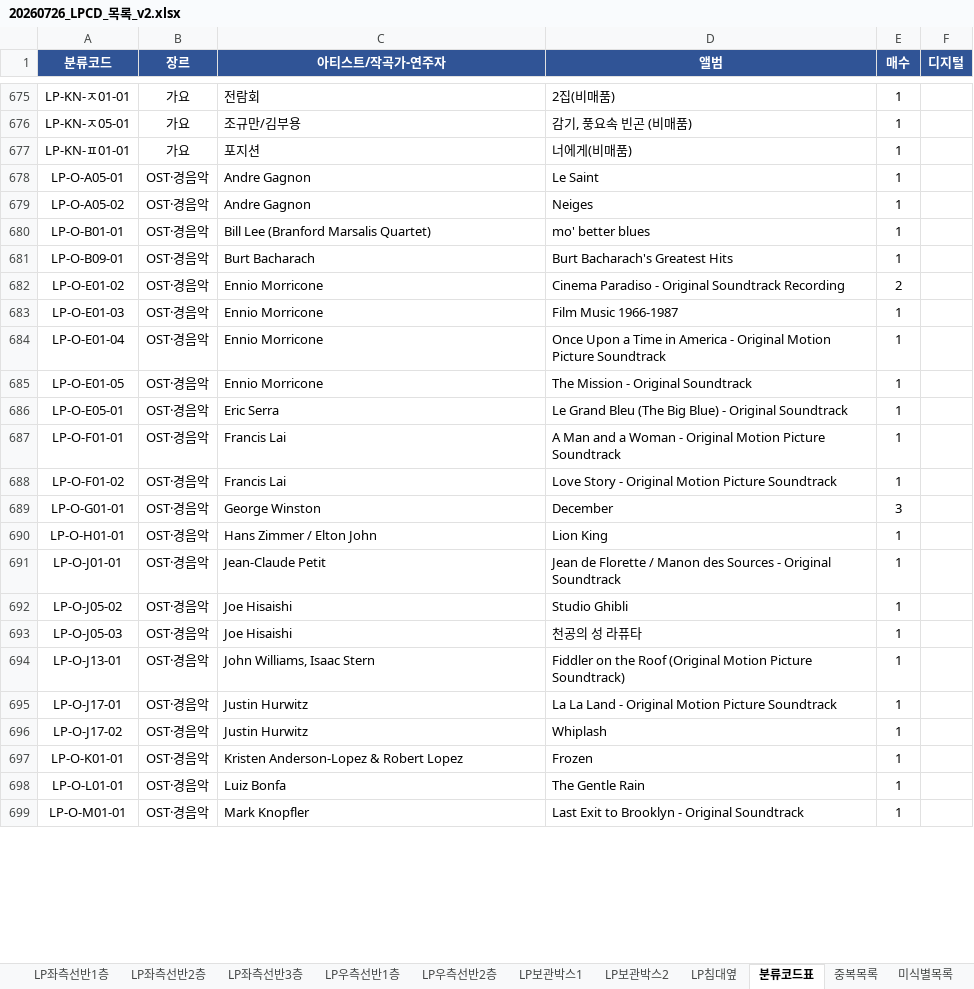
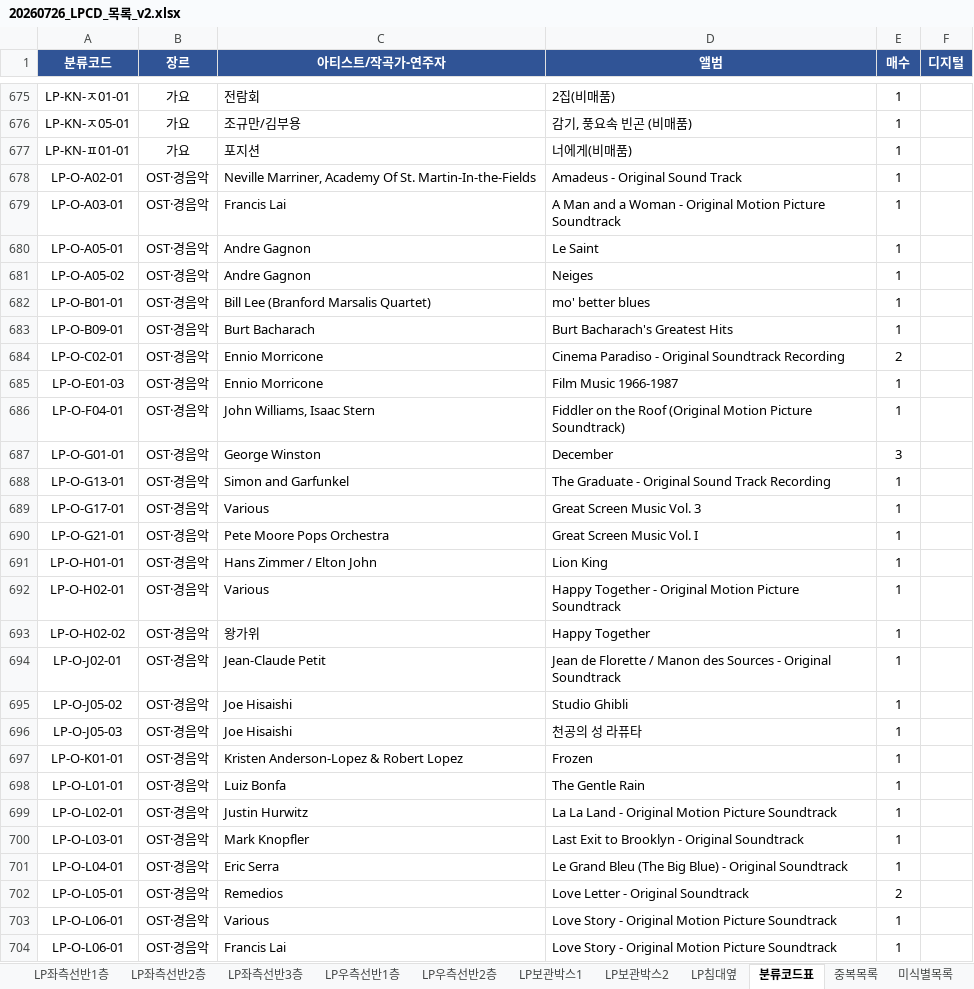
Before and after one commit to JiwookJung/music-wiki, an Excel workbook: inventory/20260726_LPCD_목록_v2.xlsx, sheet 분류코드표, drawn as a sheet; only a part is shown, gaps mark what is left out; values as stored, in another font and other column widths than the file's, no borders; removed rows and columns are numbered as before the commit, all else as after; the diff covers the shown part only; the diff names each change by its address in the sheet, - before the commit and + after, or states it on an @@ line.

```diff
--- a/inventory/20260726_LPCD_목록_v2.xlsx (sheet 분류코드표)
+++ b/inventory/20260726_LPCD_목록_v2.xlsx (sheet 분류코드표)
+row 678: LP-O-A02-01 | OST·경음악 | Neville Marriner, Academy Of St. Martin-In-the-Fields | Amadeus - Original Sound Track | 1
+row 679: LP-O-A03-01 | OST·경음악 | Francis Lai | A Man and a Woman - Original Motion Picture Soundtrack | 1
-A684 (분류코드): LP-O-E01-02
+A684 (분류코드): LP-O-C02-01
-row 684: LP-O-E01-04 | OST·경음악 | Ennio Morricone | Once Upon a Time in America - Original Motion Picture Soundtrack | 1
-row 685: LP-O-E01-05 | OST·경음악 | Ennio Morricone | The Mission - Original Soundtrack | 1
-row 686: LP-O-E05-01 | OST·경음악 | Eric Serra | Le Grand Bleu (The Big Blue) - Original Soundtrack | 1
-row 687: LP-O-F01-01 | OST·경음악 | Francis Lai | A Man and a Woman - Original Motion Picture Soundtrack | 1
-A686 (분류코드): LP-O-F01-02
+A686 (분류코드): LP-O-F04-01
-C686 (아티스트/작곡가-연주자): Francis Lai
+C686 (아티스트/작곡가-연주자): John Williams, Isaac Stern
-D686 (앨범): Love Story - Original Motion Picture Soundtrack
+D686 (앨범): Fiddler on the Roof (Original Motion Picture Soundtrack)
+row 688: LP-O-G13-01 | OST·경음악 | Simon and Garfunkel | The Graduate - Original Sound Track Recording | 1
+row 689: LP-O-G17-01 | OST·경음악 | Various | Great Screen Music Vol. 3 | 1
+row 690: LP-O-G21-01 | OST·경음악 | Pete Moore Pops Orchestra | Great Screen Music Vol. I | 1
+row 692: LP-O-H02-01 | OST·경음악 | Various | Happy Together - Original Motion Picture Soundtrack | 1
+row 693: LP-O-H02-02 | OST·경음악 | 왕가위 | Happy Together | 1
-A694 (분류코드): LP-O-J01-01
+A694 (분류코드): LP-O-J02-01
-row 694: LP-O-J13-01 | OST·경음악 | John Williams, Isaac Stern | Fiddler on the Roof (Original Motion Picture Soundtrack) | 1
-row 695: LP-O-J17-01 | OST·경음악 | Justin Hurwitz | La La Land - Original Motion Picture Soundtrack | 1
-row 696: LP-O-J17-02 | OST·경음악 | Justin Hurwitz | Whiplash | 1
+row 699: LP-O-L02-01 | OST·경음악 | Justin Hurwitz | La La Land - Original Motion Picture Soundtrack | 1
-A700 (분류코드): LP-O-M01-01
+A700 (분류코드): LP-O-L03-01
+row 701: LP-O-L04-01 | OST·경음악 | Eric Serra | Le Grand Bleu (The Big Blue) - Original Soundtrack | 1
+row 702: LP-O-L05-01 | OST·경음악 | Remedios | Love Letter - Original Soundtrack | 2
+row 703: LP-O-L06-01 | OST·경음악 | Various | Love Story - Original Motion Picture Soundtrack | 1
+row 704: LP-O-L06-01 | OST·경음악 | Francis Lai | Love Story - Original Motion Picture Soundtrack | 1
```
Also changed, not shown: 10 added rows, 15 removed rows and 9 edited cells elsewhere in this sheet, sheet 라벨인쇄-전체, sheet 라벨인쇄-LP, sheet LP좌측선반1층, sheet LP우측선반1층, sheet LP보관박스1, sheet CD아래층, 14 more sheets, other sheet tabs, 4 other files.
